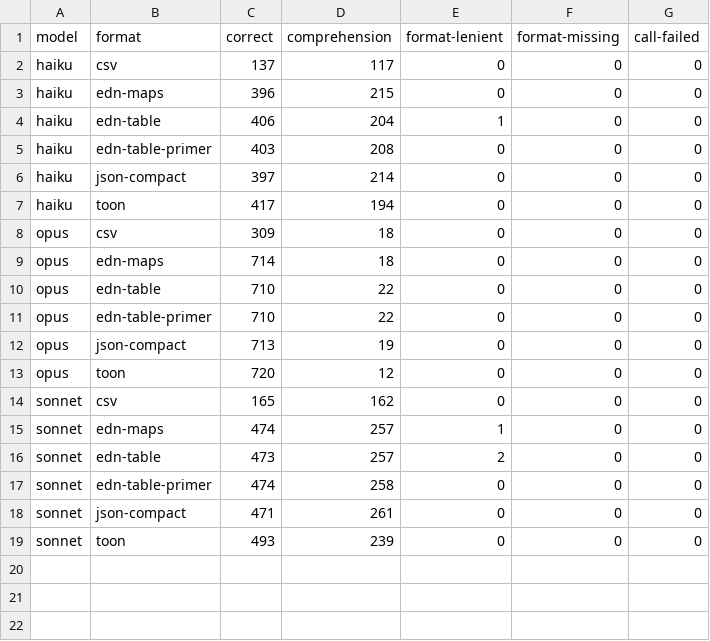
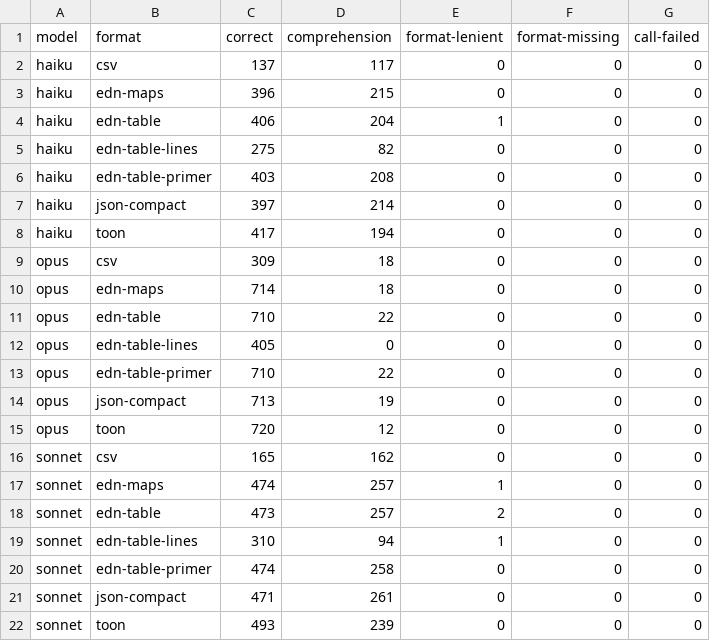
Before and after one commit to PDepaula/format-bench, a CSV file: results/analysis/failures_no_toolcall_batches.csv, drawn as a sheet; the diff names each change by its address in the sheet, - before the commit and + after, or states it on an @@ line.

```diff
--- a/results/analysis/failures_no_toolcall_batches.csv
+++ b/results/analysis/failures_no_toolcall_batches.csv
+row 5: haiku | edn-table-lines | 275 | 82 | 0 | 0 | 0
+row 12: opus | edn-table-lines | 405 | 0 | 0 | 0 | 0
+row 19: sonnet | edn-table-lines | 310 | 94 | 1 | 0 | 0
```
Also changed, not shown: 45 other files.
